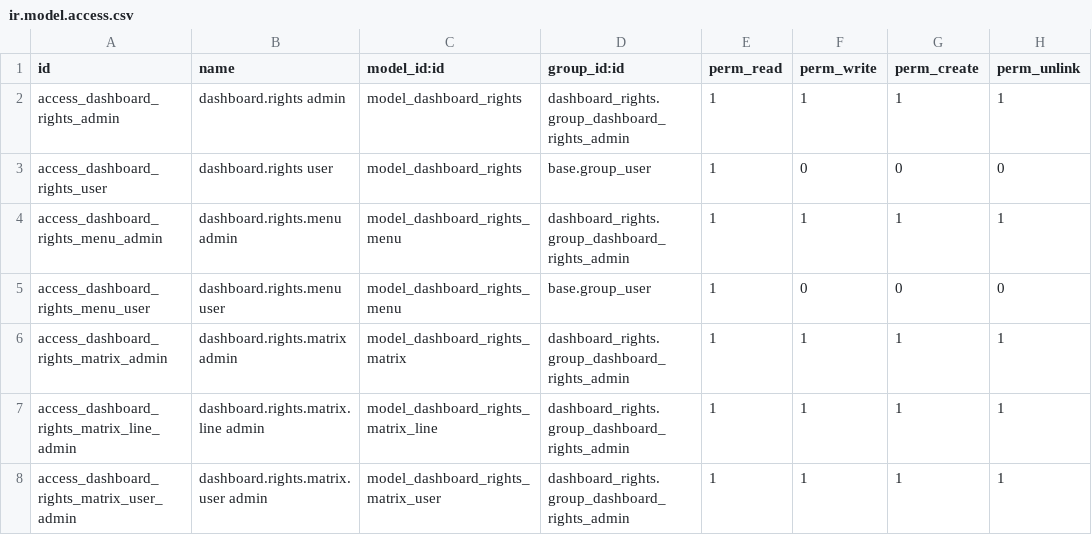
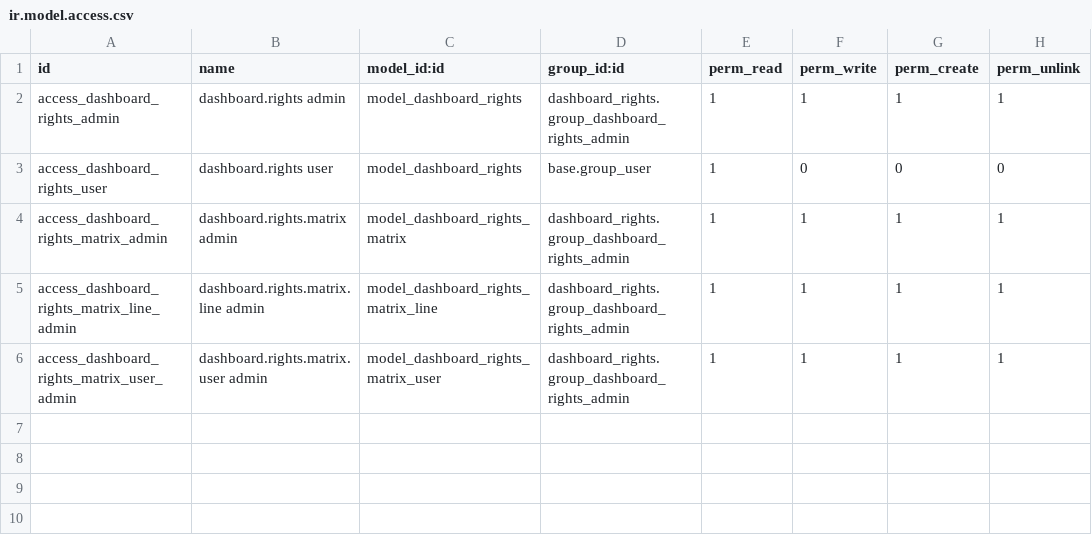
Before and after one commit to Penygonarabia/hhs_mingle_may_28, a CSV file: dashboard_rights/security/ir.model.access.csv, drawn as a sheet; the diff names each change by its address in the sheet, - before the commit and + after, or states it on an @@ line.

Commit message:
dashboard rights is added

```diff
--- a/dashboard_rights/security/ir.model.access.csv
+++ b/dashboard_rights/security/ir.model.access.csv
-row 4: access_dashboard_rights_menu_admin | dashboard.rights.menu admin | model_dashboard_rights_menu | dashboard_rights.group_dashboard_rights_admin | 1 | 1 | 1 | 1
-row 5: access_dashboard_rights_menu_user | dashboard.rights.menu user | model_dashboard_rights_menu | base.group_user | 1 | 0 | 0 | 0
```
Also changed, not shown: 14 other files.
